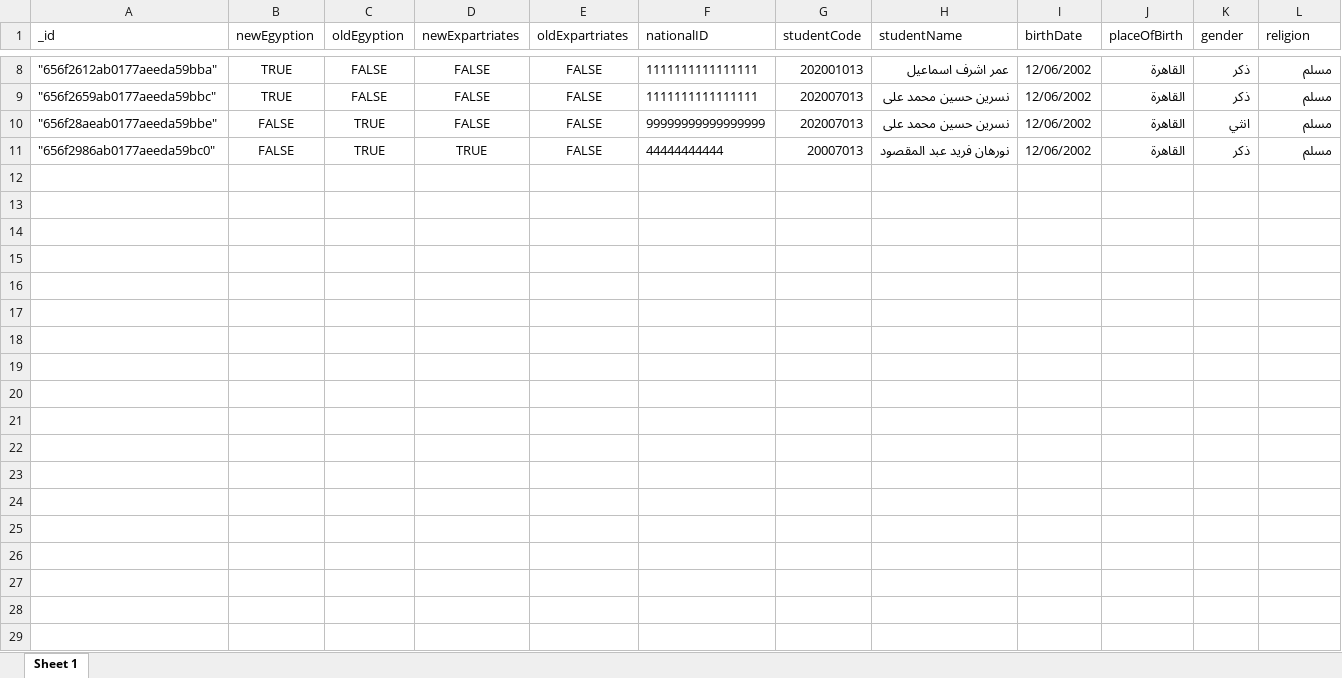
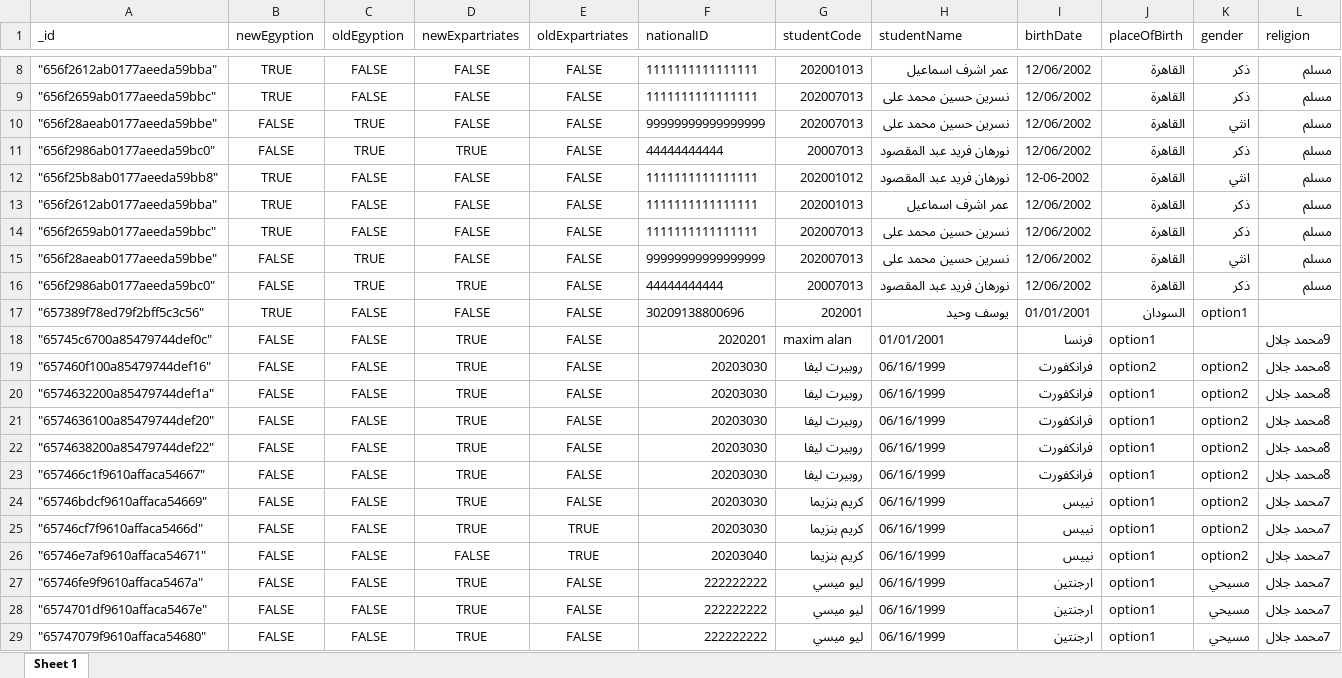
Before and after one commit to nourFarid/zahraa, an Excel workbook: output.xlsx, sheet Sheet 1, drawn as a sheet; only a part is shown, gaps mark what is left out; values as stored, in another font and other column widths than the file's, no borders; rows hold the shown columns only; the diff covers the shown part only; the diff names each change by its address in the sheet, - before the commit and + after, or states it on an @@ line.

```diff
--- a/output.xlsx (sheet Sheet 1)
+++ b/output.xlsx (sheet Sheet 1)
+row 12: "656f25b8ab0177aeeda59bb8" | TRUE | FALSE | FALSE | FALSE | 1111111111111111 | 202001012 | نورهان فريد عبد المقصود | 12-06-2002 | القاهرة | انثي | مسلم
+row 13: "656f2612ab0177aeeda59bba" | TRUE | FALSE | FALSE | FALSE | 1111111111111111 | 202001013 | عمر اشرف اسماعيل | 12/06/2002 | القاهرة | ذكر | مسلم
+row 14: "656f2659ab0177aeeda59bbc" | TRUE | FALSE | FALSE | FALSE | 1111111111111111 | 202007013 | نسرين حسين محمد على | 12/06/2002 | القاهرة | ذكر | مسلم
+row 15: "656f28aeab0177aeeda59bbe" | FALSE | TRUE | FALSE | FALSE | 99999999999999999 | 202007013 | نسرين حسين محمد على | 12/06/2002 | القاهرة | انثي | مسلم
+row 16: "656f2986ab0177aeeda59bc0" | FALSE | TRUE | TRUE | FALSE | 44444444444 | 20007013 | نورهان فريد عبد المقصود | 12/06/2002 | القاهرة | ذكر | مسلم
+row 17: "657389f78ed79f2bff5c3c56" | TRUE | FALSE | FALSE | FALSE | 30209138800696 | 202001 | يوسف وحيد | 01/01/2001 | السودان | option1
+row 18: "65745c6700a85479744def0c" | FALSE | FALSE | TRUE | FALSE | 2020201 | maxim alan | 01/01/2001 | فرنسا | option1 |  | 9محمد جلال
+row 19: "657460f100a85479744def16" | FALSE | FALSE | TRUE | FALSE | 20203030 | روبيرت ليفا | 06/16/1999 | فرانكفورت | option2 | option2 | 8محمد جلال
+row 20: "6574632200a85479744def1a" | FALSE | FALSE | TRUE | FALSE | 20203030 | روبيرت ليفا | 06/16/1999 | فرانكفورت | option1 | option2 | 8محمد جلال
+row 21: "6574636100a85479744def20" | FALSE | FALSE | TRUE | FALSE | 20203030 | روبيرت ليفا | 06/16/1999 | فرانكفورت | option1 | option2 | 8محمد جلال
+row 22: "6574638200a85479744def22" | FALSE | FALSE | TRUE | FALSE | 20203030 | روبيرت ليفا | 06/16/1999 | فرانكفورت | option1 | option2 | 8محمد جلال
+row 23: "657466c1f9610affaca54667" | FALSE | FALSE | TRUE | FALSE | 20203030 | روبيرت ليفا | 06/16/1999 | فرانكفورت | option1 | option2 | 8محمد جلال
+row 24: "65746bdcf9610affaca54669" | FALSE | FALSE | TRUE | FALSE | 20203030 | كريم بنزيما | 06/16/1999 | نييس | option1 | option2 | 7محمد جلال
+row 25: "65746cf7f9610affaca5466d" | FALSE | FALSE | TRUE | TRUE | 20203030 | كريم بنزيما | 06/16/1999 | نييس | option1 | option2 | 7محمد جلال
+row 26: "65746e7af9610affaca54671" | FALSE | FALSE | FALSE | TRUE | 20203040 | كريم بنزيما | 06/16/1999 | نييس | option1 | option2 | 7محمد جلال
+row 27: "65746fe9f9610affaca5467a" | FALSE | FALSE | TRUE | FALSE | 222222222 | ليو ميسي | 06/16/1999 | ارجنتين | option1 | مسيحي | 7محمد جلال
+row 28: "6574701df9610affaca5467e" | FALSE | FALSE | TRUE | FALSE | 222222222 | ليو ميسي | 06/16/1999 | ارجنتين | option1 | مسيحي | 7محمد جلال
+row 29: "65747079f9610affaca54680" | FALSE | FALSE | TRUE | FALSE | 222222222 | ليو ميسي | 06/16/1999 | ارجنتين | option1 | مسيحي | 7محمد جلال
```
Also changed, not shown: 38 added rows elsewhere in this sheet, 9 other files.
